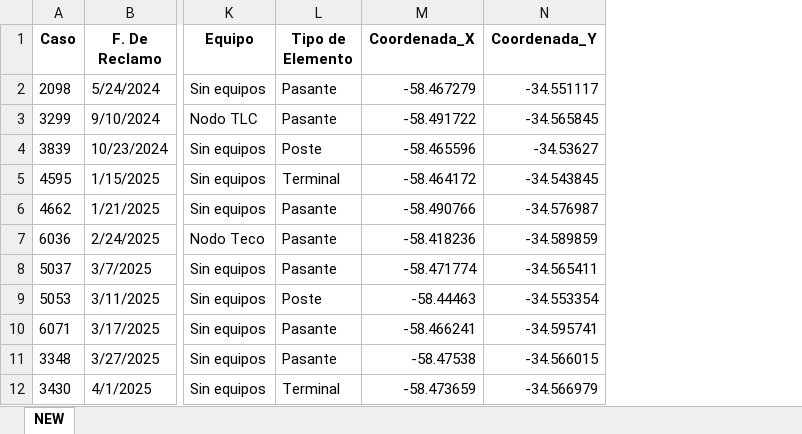
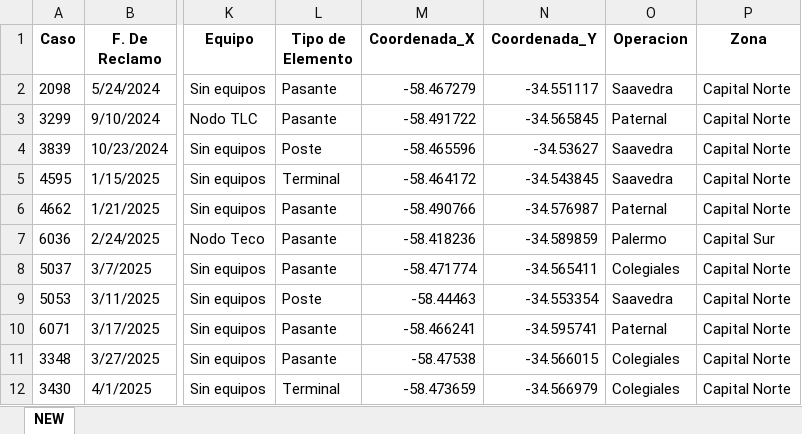
Before and after one commit to riv1matias/mapa_new, an Excel workbook: mapa_interactivo_NEW.xlsx, sheet NEW, drawn as a sheet; only a part is shown, gaps mark what is left out; values as stored, in another font and other column widths than the file's, no borders; the diff names each change by its address in the sheet, - before the commit and + after, or states it on an @@ line.

Commit message:
🔄 Actualización automática del index.html y archivo Excel

```diff
--- a/mapa_interactivo_NEW.xlsx (sheet NEW)
+++ b/mapa_interactivo_NEW.xlsx (sheet NEW)
+column O (Operacion), rows 2-12: Saavedra | Paternal | Saavedra | Saavedra | Paternal | Palermo | Colegiales | Saavedra | Paternal | Colegiales | Colegiales
+column P (Zona), rows 2-12: Capital Norte | Capital Norte | Capital Norte | Capital Norte | Capital Norte | Capital Sur | Capital Norte | Capital Norte | Capital Norte | Capital Norte | Capital Norte
```
Also changed, not shown: 1 other file.
